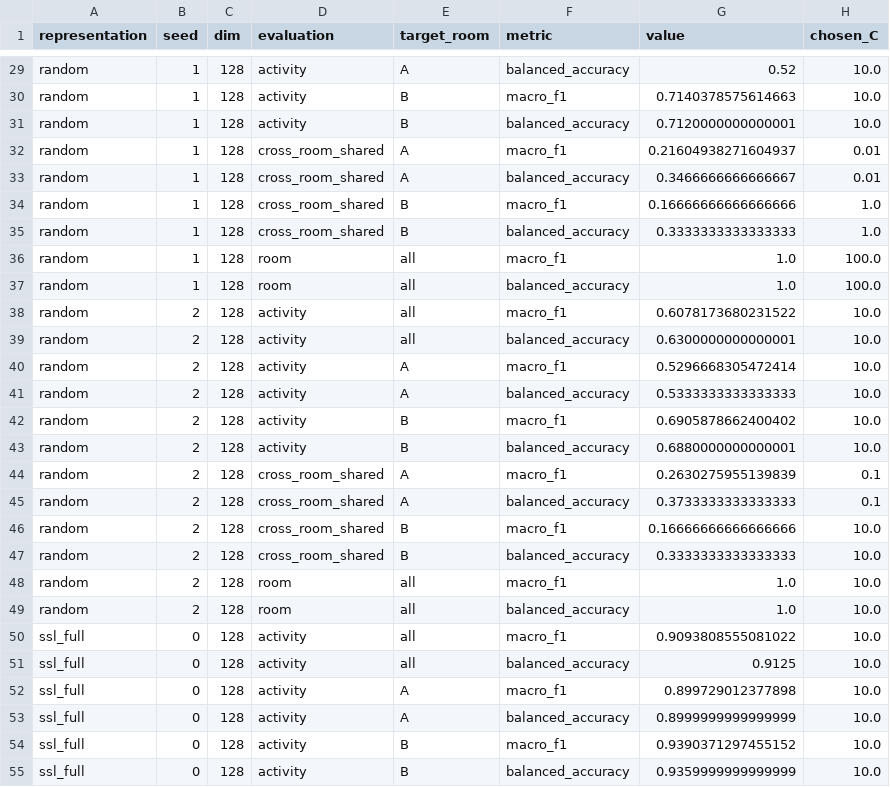
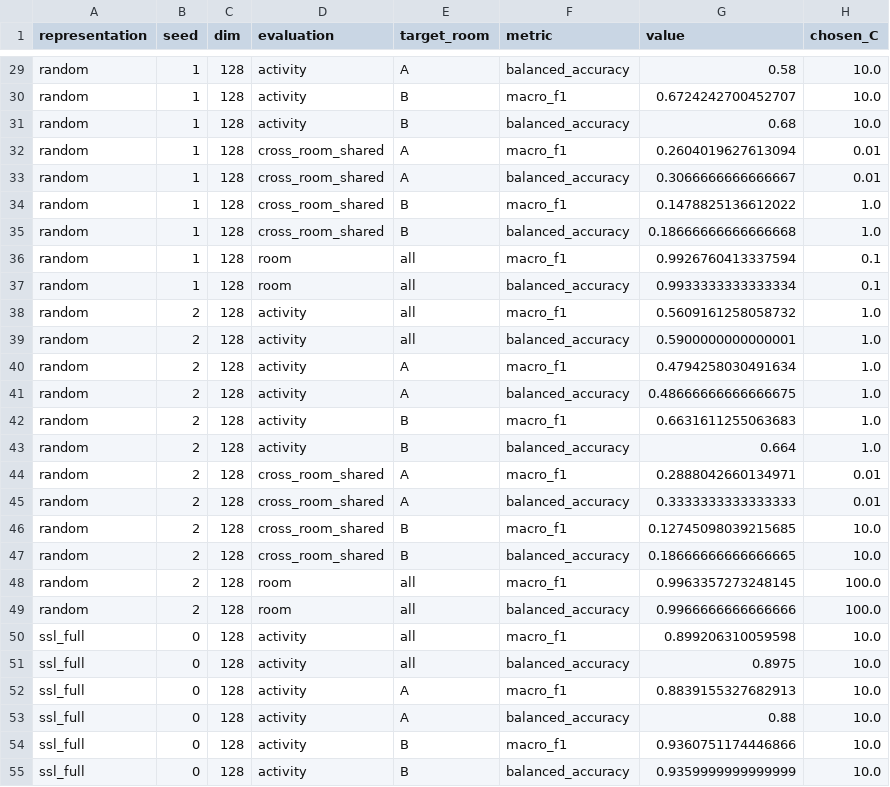
Before and after one commit to poornachandra-sarasAI/wifi-csi-human-activity-recognition, a CSV file: results/task2_probe_per_seed.csv, drawn as a sheet; only a part is shown, gaps mark what is left out; the diff covers the shown part only; the diff names each change by its address in the sheet, - before the commit and + after, or states it on an @@ line.

```diff
--- a/results/task2_probe_per_seed.csv
+++ b/results/task2_probe_per_seed.csv
-G29 (value): 0.52
+G29 (value): 0.58
-G30 (value): 0.7140378575614663
+G30 (value): 0.6724242700452707
-G31 (value): 0.7120000000000001
+G31 (value): 0.68
-G32 (value): 0.21604938271604937
+G32 (value): 0.2604019627613094
-G33 (value): 0.3466666666666667
+G33 (value): 0.3066666666666667
-G34 (value): 0.16666666666666666
+G34 (value): 0.1478825136612022
-G35 (value): 0.3333333333333333
+G35 (value): 0.18666666666666668
-G36 (value): 1.0
+G36 (value): 0.9926760413337594
-H36:H37 (chosen_C): 100.0
+H36:H37 (chosen_C): 0.1
-G37 (value): 1.0
+G37 (value): 0.9933333333333334
-G38 (value): 0.6078173680231522
+G38 (value): 0.5609161258058732
-H38:H43 (chosen_C): 10.0
+H38:H43 (chosen_C): 1.0
-G39 (value): 0.6300000000000001
+G39 (value): 0.5900000000000001
-G40 (value): 0.5296668305472414
+G40 (value): 0.4794258030491634
-G41 (value): 0.5333333333333333
+G41 (value): 0.48666666666666675
-G42 (value): 0.6905878662400402
+G42 (value): 0.6631611255063683
-G43 (value): 0.6880000000000001
+G43 (value): 0.664
-G44 (value): 0.2630275955139839
+G44 (value): 0.2888042660134971
-H44:H45 (chosen_C): 0.1
+H44:H45 (chosen_C): 0.01
-G45 (value): 0.3733333333333333
+G45 (value): 0.3333333333333333
-G46 (value): 0.16666666666666666
+G46 (value): 0.12745098039215685
-G47 (value): 0.3333333333333333
+G47 (value): 0.18666666666666665
-G48 (value): 1.0
+G48 (value): 0.9963357273248145
-H48:H49 (chosen_C): 10.0
+H48:H49 (chosen_C): 100.0
-G49 (value): 1.0
+G49 (value): 0.9966666666666666
-G50 (value): 0.9093808555081022
+G50 (value): 0.899206310059598
-G51 (value): 0.9125
+G51 (value): 0.8975
-G52 (value): 0.899729012377898
+G52 (value): 0.8839155327682913
-G53 (value): 0.8999999999999999
+G53 (value): 0.88
-G54 (value): 0.9390371297455152
+G54 (value): 0.9360751174446866
```
Also changed, not shown: 142 edited cells elsewhere in this file, results/task2_pretrain_loss.csv, results/task2_probe.csv, 9 other files.
